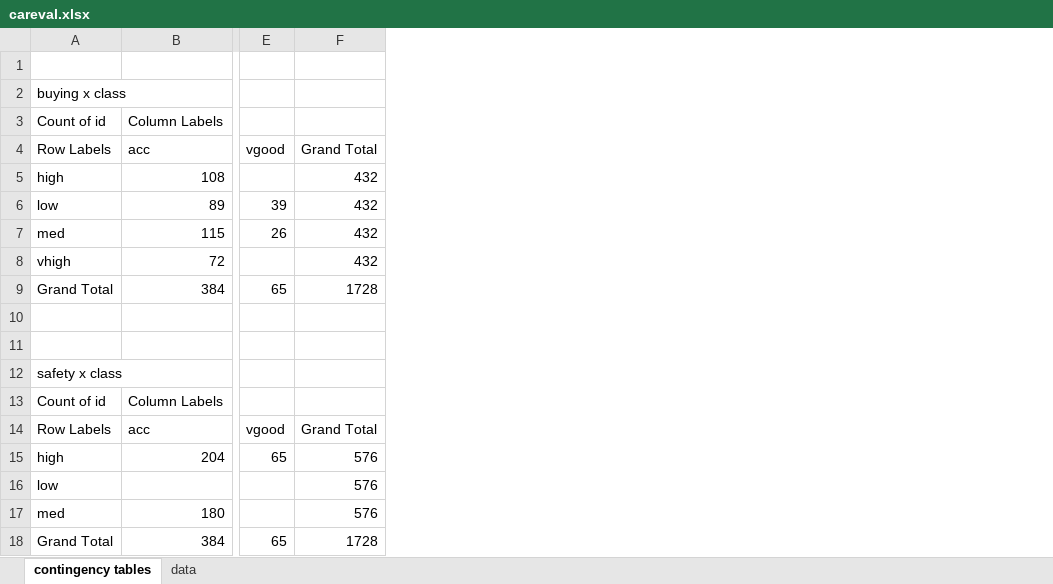
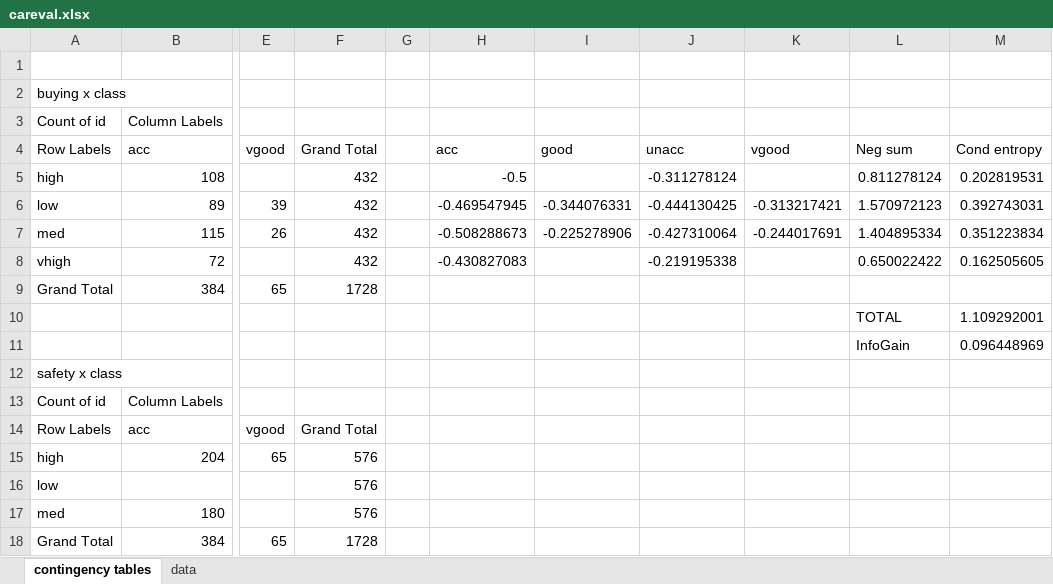
Before and after one commit to alexandretea/ddti, an Excel workbook: datasets/careval.xlsx, sheet contingency tables, drawn as a sheet; only a part is shown, gaps mark what is left out; values as stored, in another font and other column widths than the file's, no borders; rows hold the shown columns only; the diff names each change by its address in the sheet, - before the commit and + after, or states it on an @@ line.

```diff
--- a/datasets/careval.xlsx (sheet contingency tables)
+++ b/datasets/careval.xlsx (sheet contingency tables)
+column G, empty
+column H, rows 4-8: acc | -0.5 | -0.469547945 | -0.508288673 | -0.430827083
+column I, rows 4-7: good |  | -0.344076331 | -0.225278906
+column J, rows 4-8: unacc | -0.311278124 | -0.444130425 | -0.427310064 | -0.219195338
+column K, rows 4-7: vgood |  | -0.313217421 | -0.244017691
+column L, rows 4-11: Neg sum | 0.811278124 | 1.570972123 | 1.404895334 | 0.650022422 |  | TOTAL | InfoGain
+column M, rows 4-11: Cond entropy | 0.202819531 | 0.392743031 | 0.351223834 | 0.162505605 |  | 1.109292001 | 0.096448969
-row 10: (empty)
+row 10:  |  |  |  |  |  |  |  |  | TOTAL | 1.109292001
-row 11: (empty)
+row 11:  |  |  |  |  |  |  |  |  | InfoGain | 0.096448969
```
Also changed, not shown: 5 other files.
